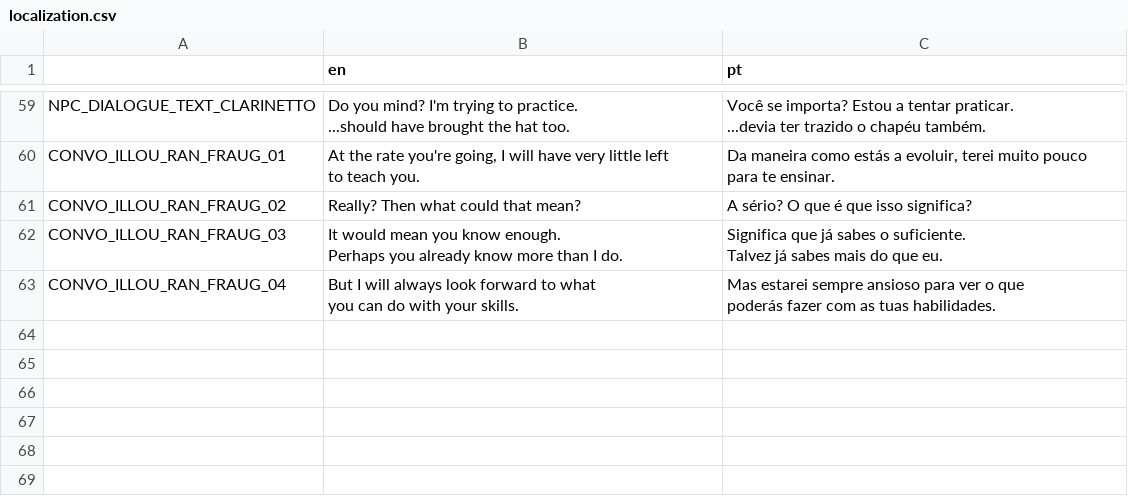
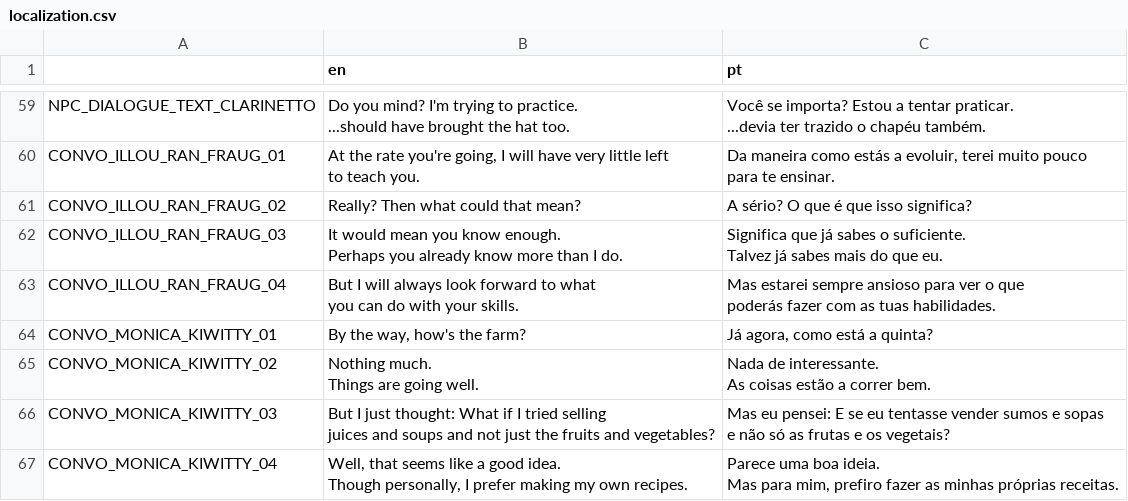
Before and after one commit to EyeBallTank/Hirdrih-Technologic, a CSV file: assets/localization/localization.csv, drawn as a sheet; only a part is shown, gaps mark what is left out.

```diff
--- a/assets/localization/localization.csv
+++ b/assets/localization/localization.csv
@@ -388 +388,11 @@ you can do with your skills.","Mas estarei sempre ansioso para ver o que
 poderás fazer com as tuas habilidades."
+CONVO_MONICA_KIWITTY_01,"By the way, how's the farm?","Já agora, como está a quinta?"
+CONVO_MONICA_KIWITTY_02,"Nothing much.
+Things are going well.","Nada de interessante.
+As coisas estão a correr bem."
+CONVO_MONICA_KIWITTY_03,"But I just thought: What if I tried selling
+juices and soups and not just the fruits and vegetables?","Mas eu pensei: E se eu tentasse vender sumos e sopas
+e não só as frutas e os vegetais?"
+CONVO_MONICA_KIWITTY_04,"Well, that seems like a good idea.
+Though personally, I prefer making my own recipes.","Parece uma boa ideia.
+Mas para mim, prefiro fazer as minhas próprias receitas."
```
Also changed, not shown: 3 other files.
